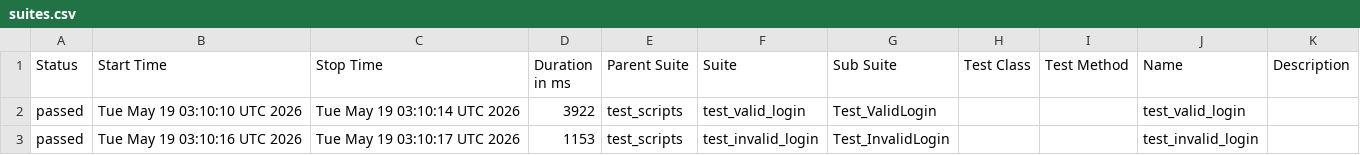
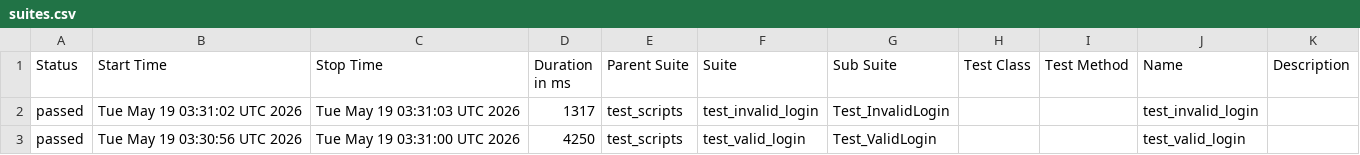
Before and after one commit to Nayaknish/b154_afw_make, a CSV file: data/suites.csv, drawn as a sheet.

```diff
--- a/data/suites.csv
+++ b/data/suites.csv
@@ -1,3 +1,3 @@
 "Status","Start Time","Stop Time","Duration in ms","Parent Suite","Suite","Sub Suite","Test Class","Test Method","Name","Description"
-"passed","Tue May 19 03:10:10 UTC 2026","Tue May 19 03:10:14 UTC 2026","3922","test_scripts","test_valid_login","Test_ValidLogin","","","test_valid_login",""
-"passed","Tue May 19 03:10:16 UTC 2026","Tue May 19 03:10:17 UTC 2026","1153","test_scripts","test_invalid_login","Test_InvalidLogin","","","test_invalid_login",""
+"passed","Tue May 19 03:31:02 UTC 2026","Tue May 19 03:31:03 UTC 2026","1317","test_scripts","test_invalid_login","Test_InvalidLogin","","","test_invalid_login",""
+"passed","Tue May 19 03:30:56 UTC 2026","Tue May 19 03:31:00 UTC 2026","4250","test_scripts","test_valid_login","Test_ValidLogin","","","test_valid_login",""
```
Also changed, not shown: 24 other files.
